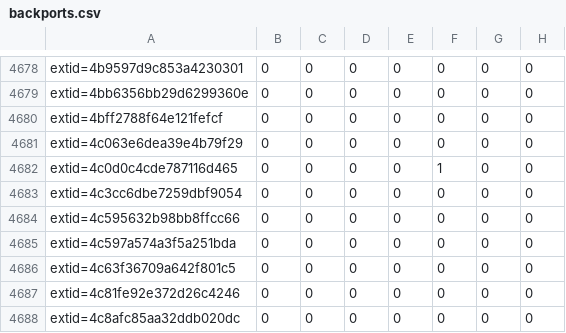
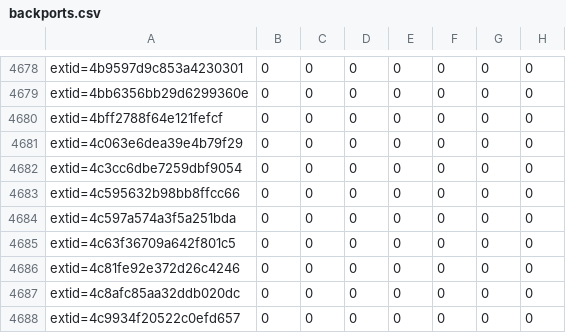
Before and after one commit to sirdarckcat/linux-queries, a CSV file: backports.csv, drawn as a sheet; only a part is shown, gaps mark what is left out; the shorter side is filled out with more unchanged rows; the diff names each change by its address in the sheet, - before the commit and + after, or states it on an @@ line.

```diff
--- a/backports.csv
+++ b/backports.csv
-row 4682: extid=4c0d0c4cde787116d465 | 0 | 0 | 0 | 0 | 1 | 0 | 0
```
